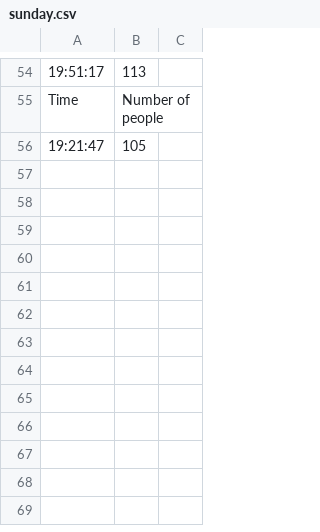
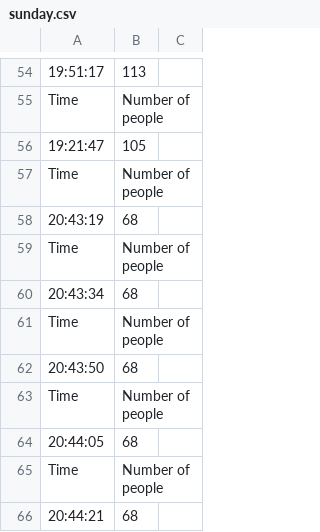
Before and after one commit to brychjakub/numberOfPeopleInThePool, a CSV file: sunday.csv, drawn as a sheet; only a part is shown, gaps mark what is left out; the diff names each change by its address in the sheet, - before the commit and + after, or states it on an @@ line.

```diff
--- a/sunday.csv
+++ b/sunday.csv
+row 57: Time | Number of people
+row 58: 20:43:19 | 68
+row 59: Time | Number of people
+row 60: 20:43:34 | 68
+row 61: Time | Number of people
+row 62: 20:43:50 | 68
+row 63: Time | Number of people
+row 64: 20:44:05 | 68
+row 65: Time | Number of people
+row 66: 20:44:21 | 68
```
Also changed, not shown: 4 other files.
